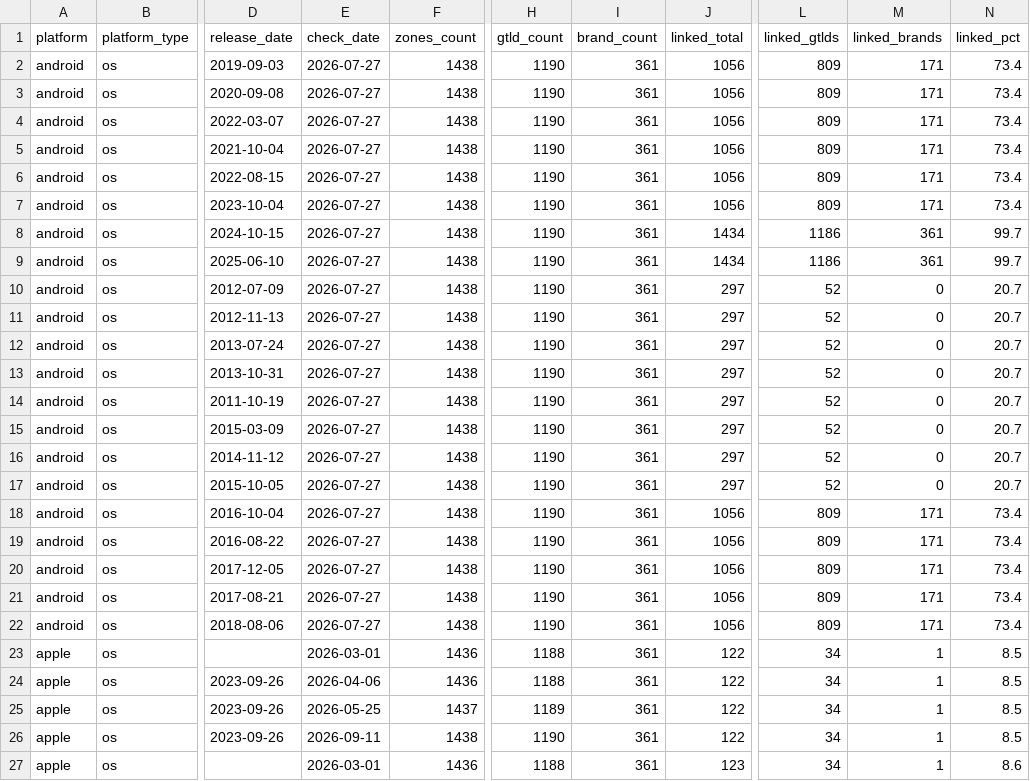
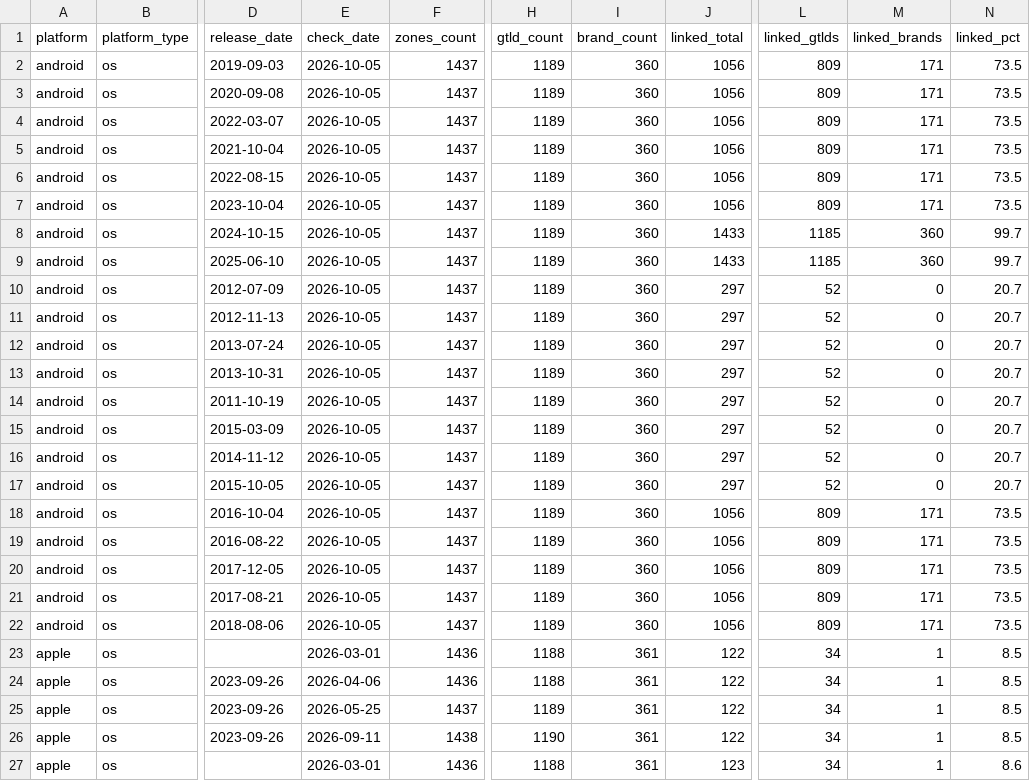
Before and after one commit to case/linkability, a CSV file: Reports/summary.csv, drawn as a sheet; only a part is shown, gaps mark what is left out; the diff names each change by its address in the sheet, - before the commit and + after, or states it on an @@ line.

Commit message:
Update Android platform reports 2026-10-05
Changed files:
- manifest.json
- snapshots/android/10.csv
- snapshots/android/10.json
- snapshots/android/11.csv
- snapshots/android/11.json
- snapshots/android/12.1.csv
- snapshots/android/12.1.json
- snapshots/android/12.csv
- snapshots/android/12.json
- snapshots/android/13.csv
- snapshots/android/13.json
- snapshots/android/14.csv
- snapshots/android/14.json
- snapshots/android/15.csv
- snapshots/android/15.json
- snapshots/android/16.csv
- snapshots/android/16.json
- snapshots/android/4.1.csv
- snapshots/android/4.1.json
- snapshots/android/4.2.csv
- snapshots/android/4.2.json
- snapshots/android/4.3.csv
- snapshots/android/4.3.json
- snapshots/android/4.4.csv
- snapshots/android/4.4.json
- snapshots/android/4.csv
- snapshots/android/4.json
- snapshots/android/5.1.csv
- snapshots/android/5.1.json
- snapshots/android/5.csv
- snapshots/android/5.json
- snapshots/android/6.csv
- snapshots/android/6.json
- snapshots/android/7.1.csv
- snapshots/android/7.1.json
- snapshots/android/7.csv
- snapshots/android/7.json
- snapshots/android/8.1.csv
- snapshots/android/8.1.json
- snapshots/android/8.csv
- snapshots/android/8.json
- snapshots/android/9.csv
- snapshots/android/9.json
- summary.csv

```diff
--- a/Reports/summary.csv
+++ b/Reports/summary.csv
-E2:E22 (check_date): 2026-07-27
+E2:E22 (check_date): 2026-10-05
-F2:F22 (zones_count): 1438
+F2:F22 (zones_count): 1437
-H2:H22 (gtld_count): 1190
+H2:H22 (gtld_count): 1189
-I2:I22 (brand_count): 361
+I2:I22 (brand_count): 360
-N2:N7 (linked_pct): 73.4
+N2:N7 (linked_pct): 73.5
-J8:J9 (linked_total): 1434
+J8:J9 (linked_total): 1433
-L8:L9 (linked_gtlds): 1186
+L8:L9 (linked_gtlds): 1185
-M8:M9 (linked_brands): 361
+M8:M9 (linked_brands): 360
-N18:N22 (linked_pct): 73.4
+N18:N22 (linked_pct): 73.5
```
Also changed, not shown: 43 other files.
